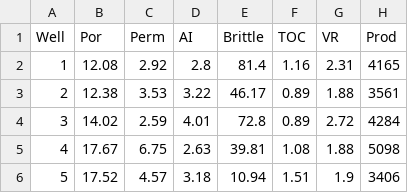
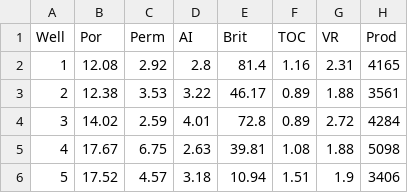
Before and after one commit to Alam-A99/Case-Study, a CSV file: LATIHAN_MULTIPLE _REG.csv, drawn as a sheet; only a part is shown.

Commit message:
Update LATIHAN_MULTIPLE _REG.csv

```diff
--- a/LATIHAN_MULTIPLE _REG.csv
+++ b/LATIHAN_MULTIPLE _REG.csv
@@ -1,2 +1,2 @@
-Well,Por,Perm,AI,Brittle,TOC,VR,Prod
+Well,Por,Perm,AI,Brit,TOC,VR,Prod
 1,12.08,2.92,2.8,81.4,1.16,2.31,4165
```
